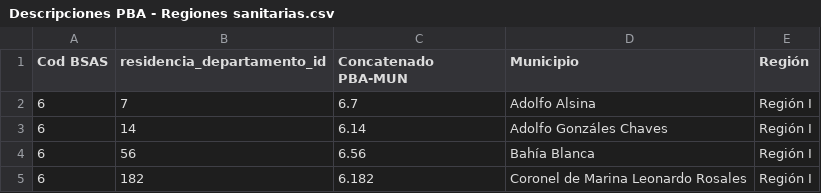
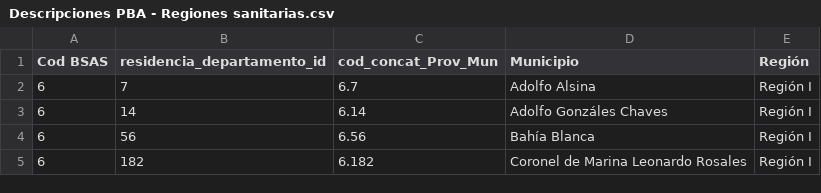
Before and after one commit to steciow/municipios_regiones_PBA, a CSV file: Descripciones PBA - Regiones sanitarias.csv, drawn as a sheet; only a part is shown.

Commit message:
Update Descripciones PBA - Regiones sanitarias.csv

```diff
--- a/Descripciones PBA - Regiones sanitarias.csv
+++ b/Descripciones PBA - Regiones sanitarias.csv
@@ -1,2 +1,2 @@
-Cod BSAS,residencia_departamento_id,Concatenado PBA-MUN,Municipio,Región
+Cod BSAS,residencia_departamento_id,cod_concat_Prov_Mun,Municipio,Región
 6,7,6.7,Adolfo Alsina,Región I
```
